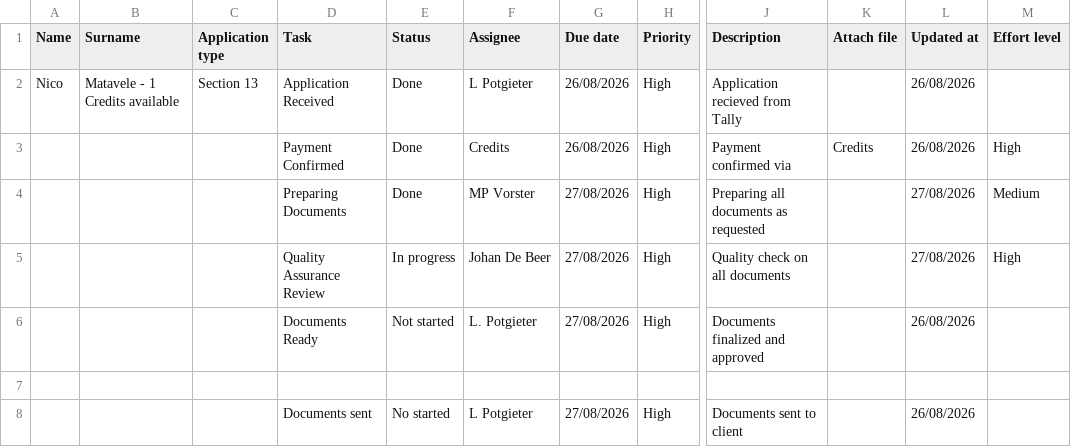
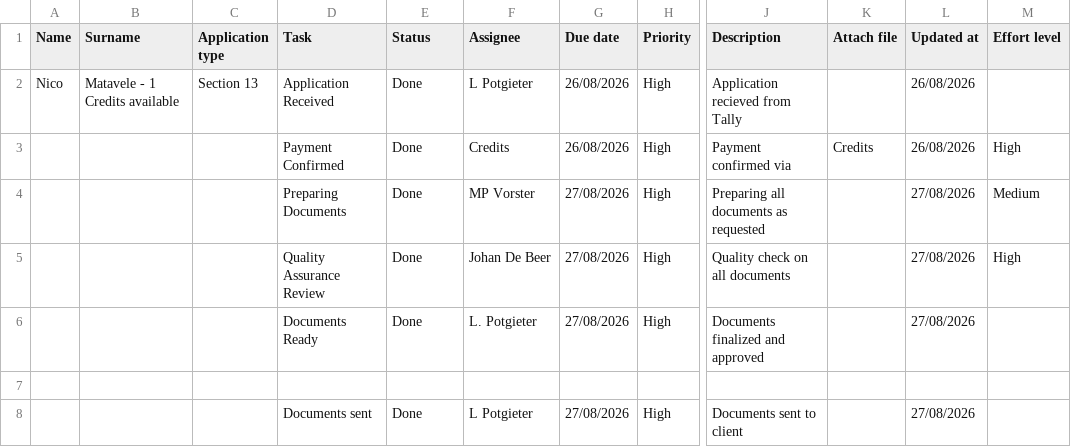
Before and after one commit to johandebeer21/Tracker-Demo, a CSV file: tracker7.csv, drawn as a sheet; only a part is shown, gaps mark what is left out; the diff names each change by its address in the sheet, - before the commit and + after, or states it on an @@ line.

Commit message:
Update tracker7.csv

```diff
--- a/tracker7.csv
+++ b/tracker7.csv
-E5 (Status): In progress
+E5 (Status): Done
-E6 (Status): Not started
+E6 (Status): Done
-L6 (Updated at): 26/08/2026
+L6 (Updated at): 27/08/2026
-E8 (Status): No started
+E8 (Status): Done
-L8 (Updated at): 26/08/2026
+L8 (Updated at): 27/08/2026
```
